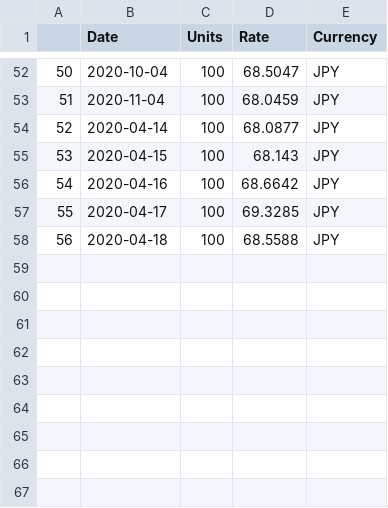
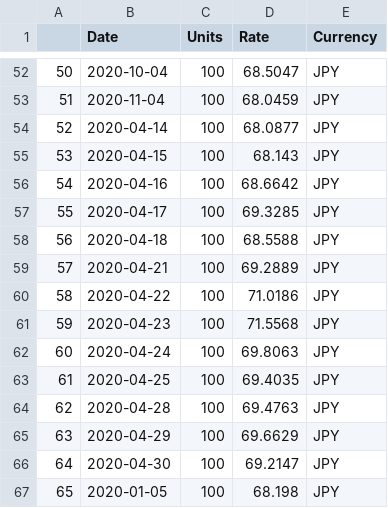
Before and after one commit to Laniar/LearnPython_16, a CSV file: currency/JPY_days_table.csv, drawn as a sheet; only a part is shown, gaps mark what is left out; the diff names each change by its address in the sheet, - before the commit and + after, or states it on an @@ line.

```diff
--- a/currency/JPY_days_table.csv
+++ b/currency/JPY_days_table.csv
+row 59: 57 | 2020-04-21 | 100 | 69.2889 | JPY
+row 60: 58 | 2020-04-22 | 100 | 71.0186 | JPY
+row 61: 59 | 2020-04-23 | 100 | 71.5568 | JPY
+row 62: 60 | 2020-04-24 | 100 | 69.8063 | JPY
+row 63: 61 | 2020-04-25 | 100 | 69.4035 | JPY
+row 64: 62 | 2020-04-28 | 100 | 69.4763 | JPY
+row 65: 63 | 2020-04-29 | 100 | 69.6629 | JPY
+row 66: 64 | 2020-04-30 | 100 | 69.2147 | JPY
+row 67: 65 | 2020-01-05 | 100 | 68.198 | JPY
```
Also changed, not shown: all_currency_by_date.csv, covid_currency_by_dates.csv, 9 other files.
